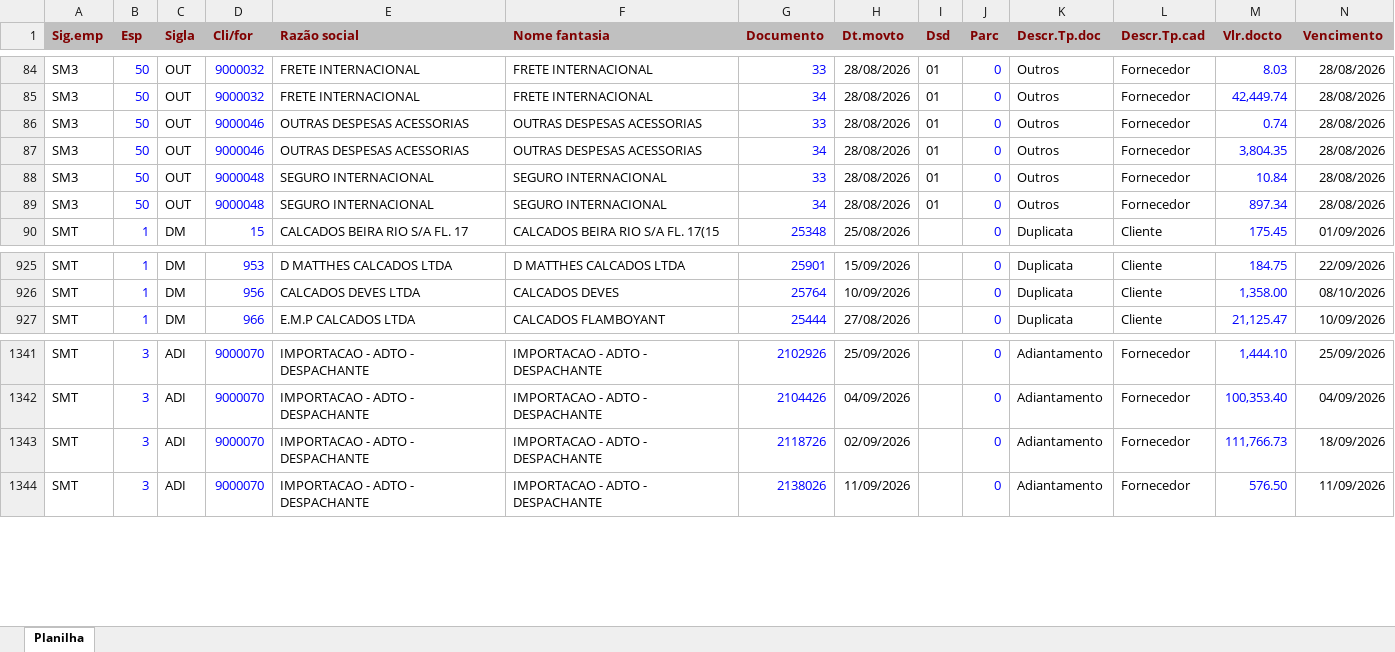
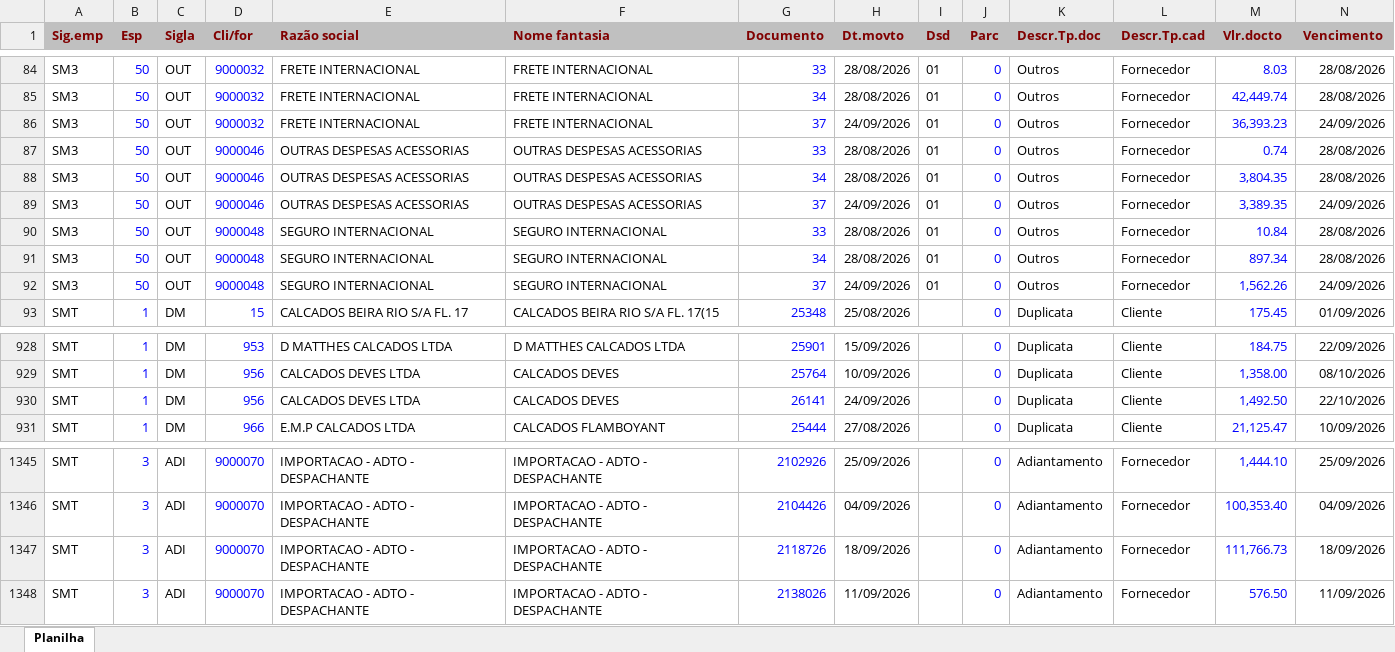
Before and after one commit to smartgroupanalytics/Dashboard-Smart-Group-Analytics, an Excel workbook: modulos/financeiro/data/financeiro.xlsx, sheet Planilha, drawn as a sheet; only a part is shown, gaps mark what is left out; values as stored, in another font and other column widths than the file's, no borders; addresses are those after the commit; rows hold the shown columns only; the diff names each change by its address in the sheet, - before the commit and + after, or states it on an @@ line.

Commit message:
Automação: atualizar base Financeiro

```diff
--- a/modulos/financeiro/data/financeiro.xlsx (sheet Planilha)
+++ b/modulos/financeiro/data/financeiro.xlsx (sheet Planilha)
+row 86: SM3 | 50 | OUT | 9000032 | FRETE INTERNACIONAL | FRETE INTERNACIONAL | 37 | 24/09/2026 | 01 | 0 | Outros | Fornecedor | 36,393.23 | 24/09/2026
+row 89: SM3 | 50 | OUT | 9000046 | OUTRAS DESPESAS ACESSORIAS | OUTRAS DESPESAS ACESSORIAS | 37 | 24/09/2026 | 01 | 0 | Outros | Fornecedor | 3,389.35 | 24/09/2026
+row 92: SM3 | 50 | OUT | 9000048 | SEGURO INTERNACIONAL | SEGURO INTERNACIONAL | 37 | 24/09/2026 | 01 | 0 | Outros | Fornecedor | 1,562.26 | 24/09/2026
+row 930: SMT | 1 | DM | 956 | CALCADOS DEVES LTDA | CALCADOS DEVES | 26141 | 24/09/2026 |  | 0 | Duplicata | Cliente | 1,492.50 | 22/10/2026
-H1347 (Dt.movto): 02/09/2026
+H1347 (Dt.movto): 18/09/2026
```
